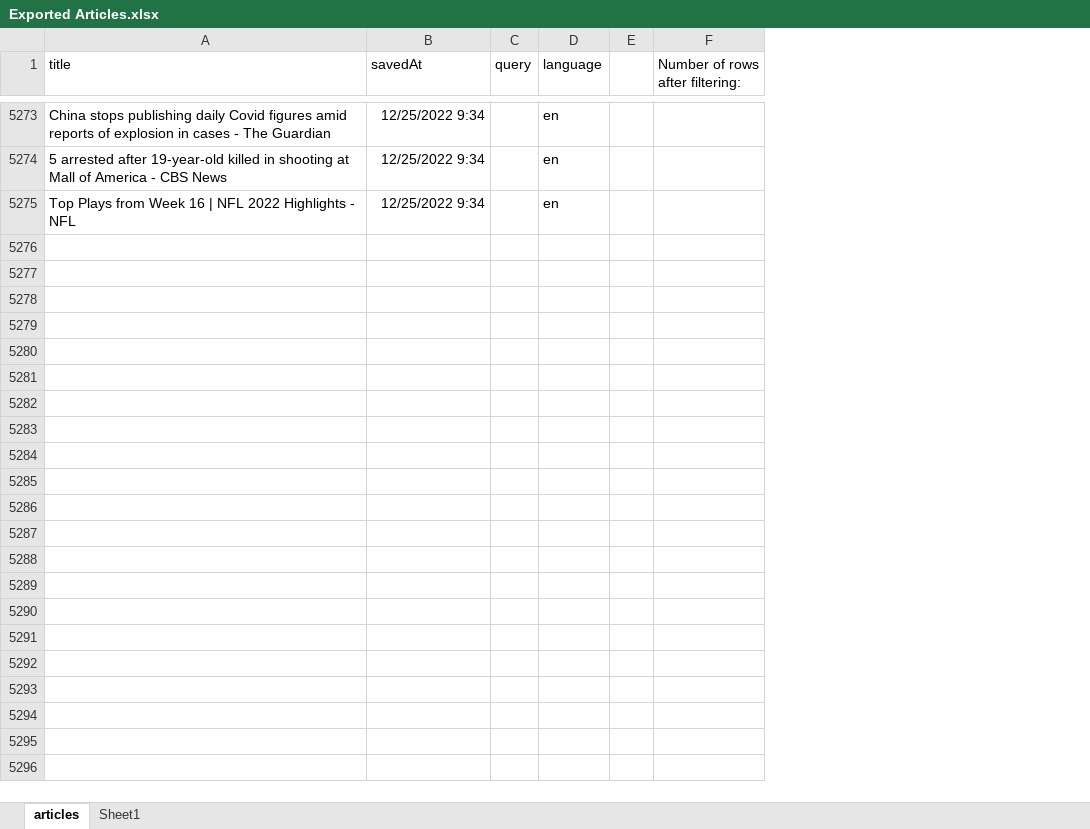
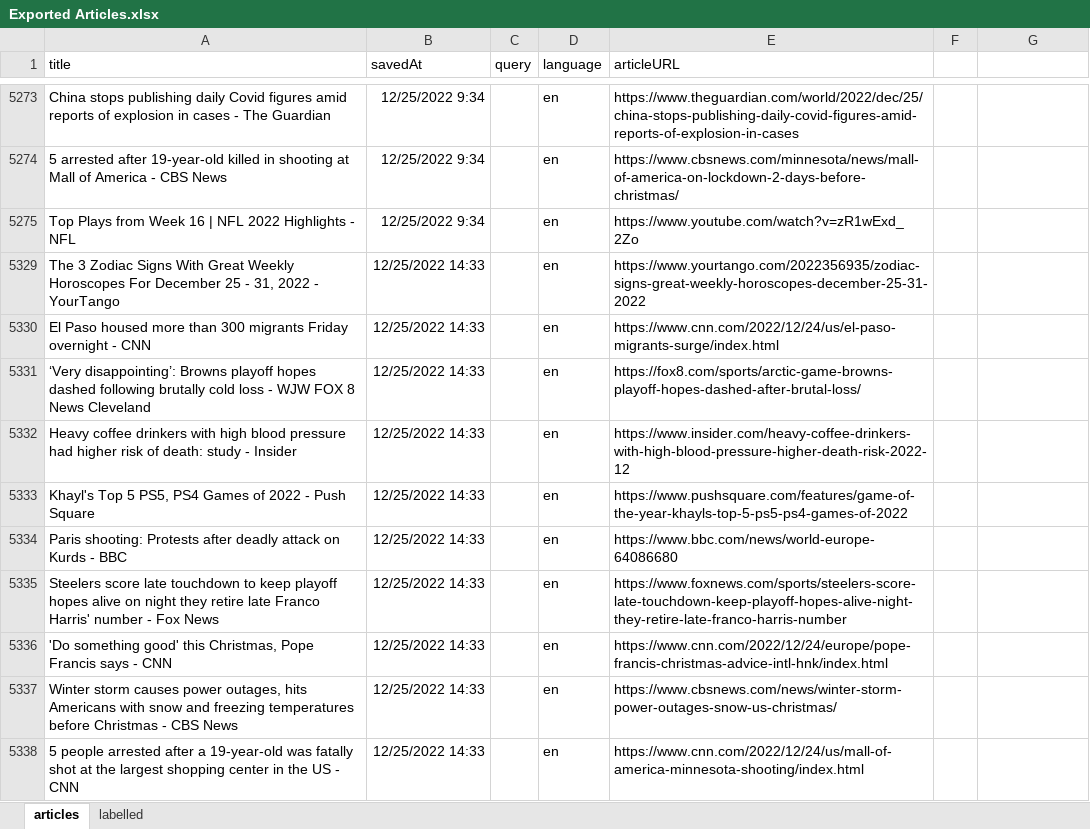
Before and after one commit to renesteeman/ScalableStance, an Excel workbook: Exported Articles.xlsx, sheet articles, drawn as a sheet; only a part is shown, gaps mark what is left out; values as stored, in another font and other column widths than the file's, no borders; table styles not drawn; addresses are those after the commit; the diff covers the shown part only; the diff names each change by its address in the sheet, - before the commit and + after, or states it on an @@ line.

```diff
--- a/Exported Articles.xlsx (sheet articles)
+++ b/Exported Articles.xlsx (sheet articles)
-sheet tab: Sheet1
+sheet tab: labelled
+column E (articleURL), rows 5273-5275: https://www.theguardian.com/world/2022/dec/25/china-stops-publishing-daily-covid-figures-amid-reports-of-explosion-in-cases | https://www.cbsnews.com/minnesota/news/mall-of-america-on-lockdown-2-days-before-christmas/ | https://www.youtube.com/watch?v=zR1wExd_2Zo
-G1: Number of rows after filtering:
+G1: (empty)
+row 5329: The 3 Zodiac Signs With Great Weekly Horoscopes For December 25 - 31, 2022 - YourTango | 12/25/2022 14:33 |  | en | https://www.yourtango.com/2022356935/zodiac-signs-great-weekly-horoscopes-december-25-31-2022
+row 5330: El Paso housed more than 300 migrants Friday overnight - CNN | 12/25/2022 14:33 |  | en | https://www.cnn.com/2022/12/24/us/el-paso-migrants-surge/index.html
+row 5331: ‘Very disappointing’: Browns playoff hopes dashed following brutally cold loss - WJW FOX 8 News Cleveland | 12/25/2022 14:33 |  | en | https://fox8.com/sports/arctic-game-browns-playoff-hopes-dashed-after-brutal-loss/
+row 5332: Heavy coffee drinkers with high blood pressure had higher risk of death: study - Insider | 12/25/2022 14:33 |  | en | https://www.insider.com/heavy-coffee-drinkers-with-high-blood-pressure-higher-death-risk-2022-12
+row 5333: Khayl's Top 5 PS5, PS4 Games of 2022 - Push Square | 12/25/2022 14:33 |  | en | https://www.pushsquare.com/features/game-of-the-year-khayls-top-5-ps5-ps4-games-of-2022
+row 5334: Paris shooting: Protests after deadly attack on Kurds - BBC | 12/25/2022 14:33 |  | en | https://www.bbc.com/news/world-europe-64086680
+row 5335: Steelers score late touchdown to keep playoff hopes alive on night they retire late Franco Harris' number - Fox News | 12/25/2022 14:33 |  | en | https://www.foxnews.com/sports/steelers-score-late-touchdown-keep-playoff-hopes-alive-night-they-retire-late-franco-harris-number
+row 5336: 'Do something good' this Christmas, Pope Francis says - CNN | 12/25/2022 14:33 |  | en | https://www.cnn.com/2022/12/24/europe/pope-francis-christmas-advice-intl-hnk/index.html
+row 5337: Winter storm causes power outages, hits Americans with snow and freezing temperatures before Christmas - CBS News | 12/25/2022 14:33 |  | en | https://www.cbsnews.com/news/winter-storm-power-outages-snow-us-christmas/
+row 5338: 5 people arrested after a 19-year-old was fatally shot at the largest shopping center in the US - CNN | 12/25/2022 14:33 |  | en | https://www.cnn.com/2022/12/24/us/mall-of-america-minnesota-shooting/index.html
```
Also changed, not shown: 47 added rows and 3 edited cells elsewhere in this sheet, sheet labelled, hidden cells, 4 other files.
